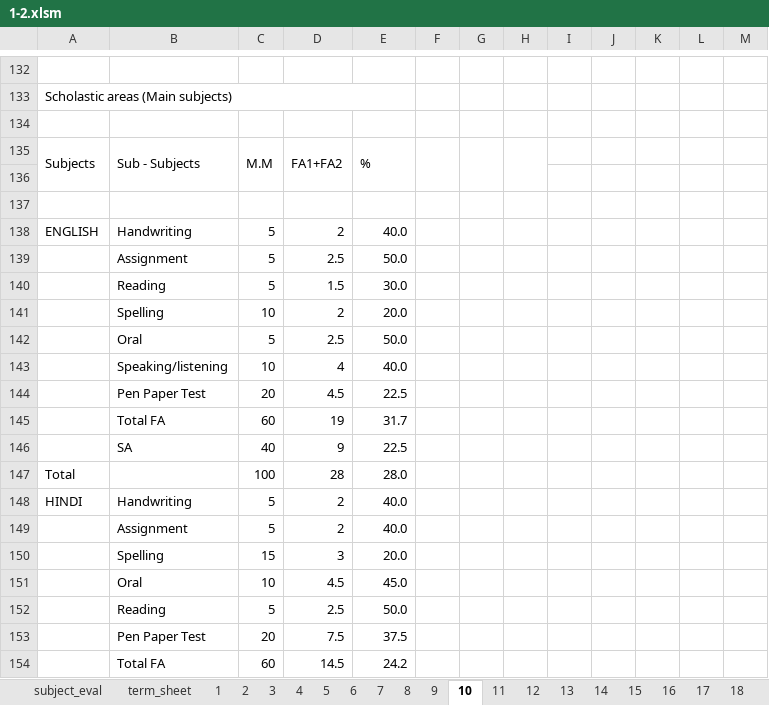
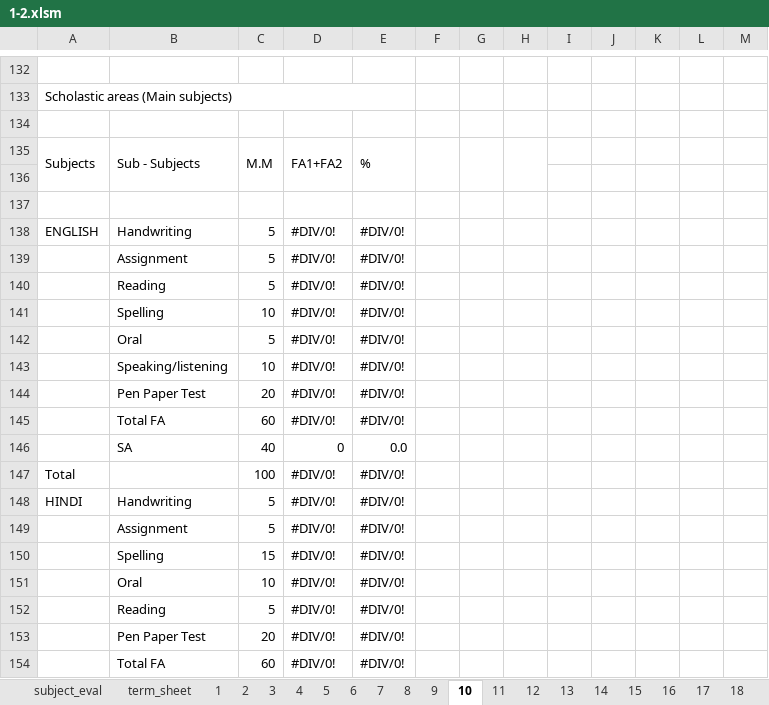
Before and after one commit to Ridhwanluthra/auto_school_report_card, an Excel workbook: templates/1-2.xlsm, sheet 10, drawn as a sheet; only a part is shown, gaps mark what is left out; values as stored, in another font and other column widths than the file's, no cell formats; charts and pictures not drawn; the diff covers the shown part only; the diff names each change by its address in the sheet, - before the commit and + after, or states it on an @@ line.

```diff
--- a/templates/1-2.xlsm (sheet 10)
+++ b/templates/1-2.xlsm (sheet 10)
-D138: 2
+D138: #DIV/0!
-E138: 40.0
+E138: #DIV/0!
-D139: 2.5
+D139: #DIV/0!
-E139: 50.0
+E139: #DIV/0!
-D140: 1.5
+D140: #DIV/0!
-E140: 30.0
+E140: #DIV/0!
-D141: 2
+D141: #DIV/0!
-E141: 20.0
+E141: #DIV/0!
-D142: 2.5
+D142: #DIV/0!
-E142: 50.0
+E142: #DIV/0!
-D143: 4
+D143: #DIV/0!
-E143: 40.0
+E143: #DIV/0!
-D144: 4.5
+D144: #DIV/0!
-E144: 22.5
+E144: #DIV/0!
-D145: 19
+D145: #DIV/0!
-E145: 31.7
+E145: #DIV/0!
-D146: 9
+D146: 0
-E146: 22.5
+E146: 0.0
-D147: 28
+D147: #DIV/0!
-E147: 28.0
+E147: #DIV/0!
-D148:D149: 2
+D148:D149: #DIV/0!
-E148:E149: 40.0
+E148:E149: #DIV/0!
-D150: 3
+D150: #DIV/0!
-E150: 20.0
+E150: #DIV/0!
-D151: 4.5
+D151: #DIV/0!
-E151: 45.0
+E151: #DIV/0!
-D152: 2.5
+D152: #DIV/0!
-E152: 50.0
+E152: #DIV/0!
-D153: 7.5
+D153: #DIV/0!
-E153: 37.5
+E153: #DIV/0!
-D154: 14.5
+D154: #DIV/0!
-E154: 24.2
+E154: #DIV/0!
```
Also changed, not shown: 2 added rows, 2 removed rows and 123 edited cells elsewhere in this sheet, sheet subject_eval, sheet term_sheet, sheet 2, sheet 1, sheet 3, sheet 4, 45 more sheets, cell formats, formulas that keep their value, 2 other files.
